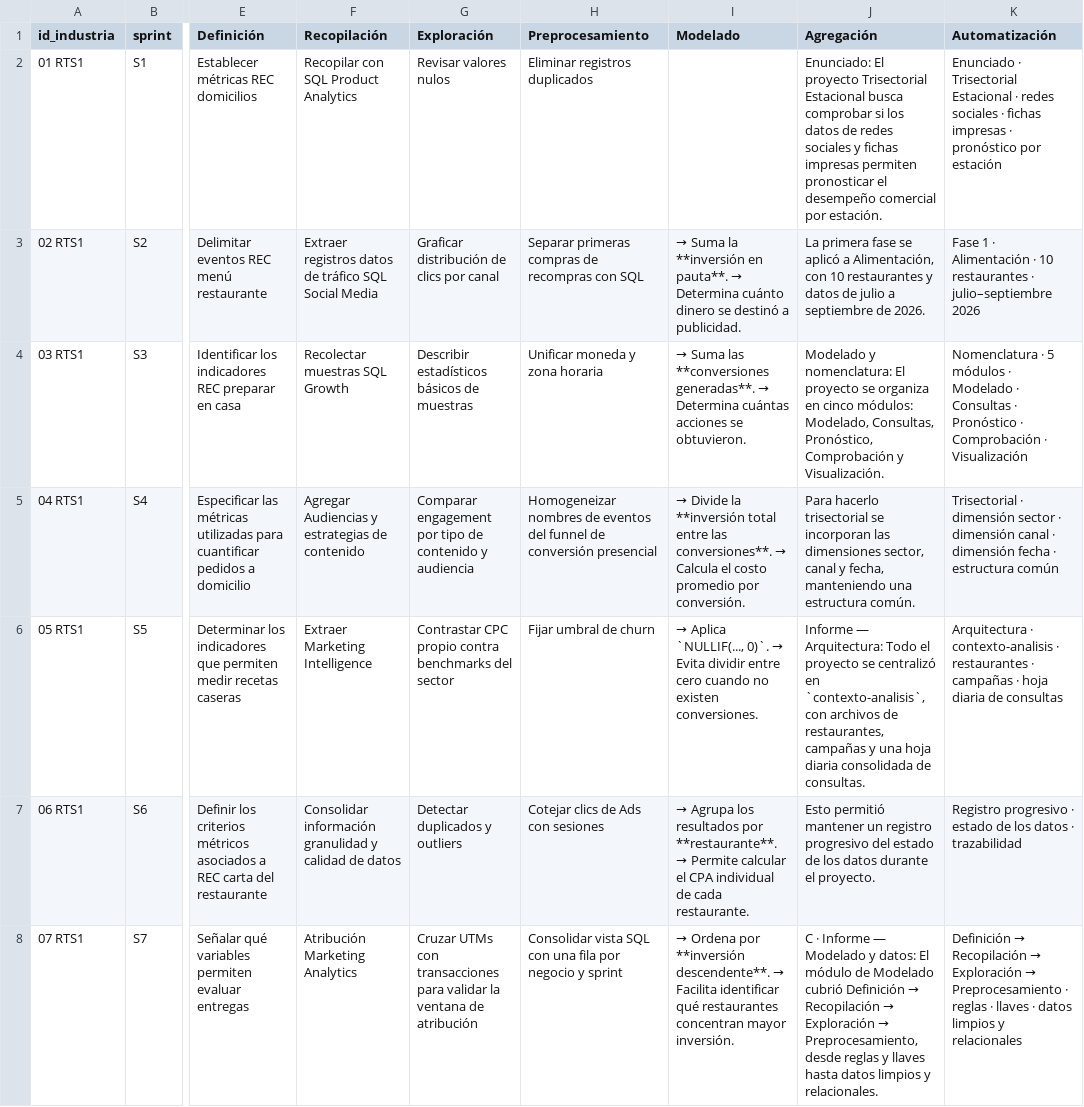
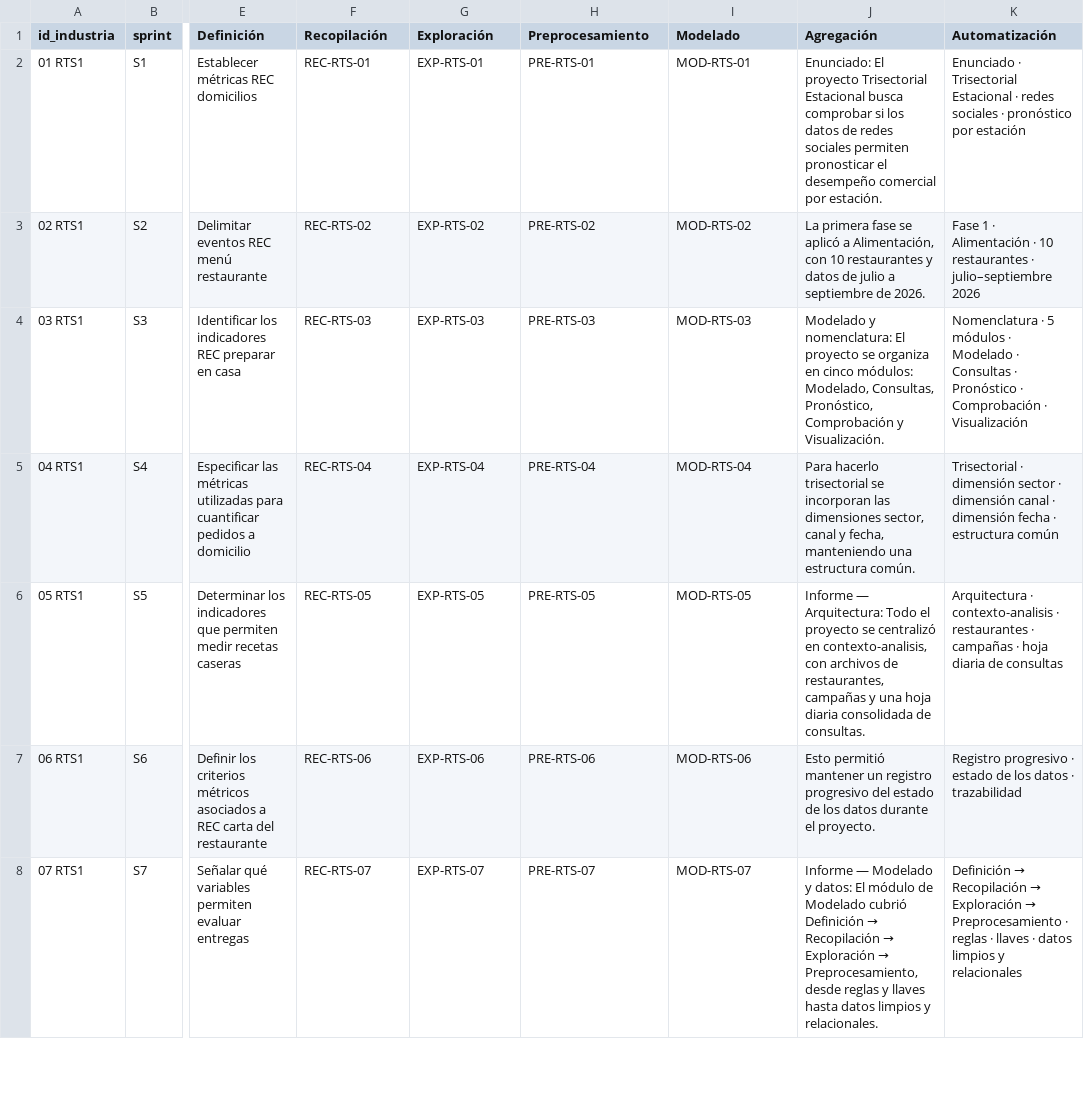
Before and after one commit to saorionline/sprints-calendar, a CSV file: src/cvs/sprints.csv, drawn as a sheet; only a part is shown, gaps mark what is left out; the diff covers the shown part only; the diff names each change by its address in the sheet, - before the commit and + after, or states it on an @@ line.

Commit message:
fichas cargadas

```diff
--- a/src/cvs/sprints.csv
+++ b/src/cvs/sprints.csv
-F2 (Recopilación): Recopilar con SQL Product Analytics
+F2 (Recopilación): REC-RTS-01
-G2 (Exploración): Revisar valores nulos
+G2 (Exploración): EXP-RTS-01
-H2 (Preprocesamiento): Eliminar registros duplicados
+H2 (Preprocesamiento): PRE-RTS-01
-I2 (Modelado): (empty)
+I2 (Modelado): MOD-RTS-01
-J2 (Agregación): …redes sociales y fichas impresas permiten pronosticar…
+J2 (Agregación): …redes sociales permiten pronosticar…
-K2 (Automatización): …sociales · fichas impresas · pronóstico por…
+K2 (Automatización): …sociales · pronóstico por…
-F3 (Recopilación): Extraer registros datos de tráfico SQL Social Media
+F3 (Recopilación): REC-RTS-02
-G3 (Exploración): Graficar distribución de clics por canal
+G3 (Exploración): EXP-RTS-02
-H3 (Preprocesamiento): Separar primeras compras de recompras con SQL
+H3 (Preprocesamiento): PRE-RTS-02
@@ I3 (Modelado): → Suma la **inversión en pauta**. → Determina cuánto dinero se destinó a publicidad. → MOD-RTS-02 @@
-F4 (Recopilación): Recolectar muestras SQL Growth
+F4 (Recopilación): REC-RTS-03
-G4 (Exploración): Describir estadísticos básicos de muestras
+G4 (Exploración): EXP-RTS-03
-H4 (Preprocesamiento): Unificar moneda y zona horaria
+H4 (Preprocesamiento): PRE-RTS-03
@@ I4 (Modelado): → Suma las **conversiones generadas**. → Determina cuántas acciones se obtuvieron. → MOD-RTS-03 @@
-F5 (Recopilación): Agregar Audiencias y estrategias de contenido
+F5 (Recopilación): REC-RTS-04
-G5 (Exploración): Comparar engagement por tipo de contenido y audiencia
+G5 (Exploración): EXP-RTS-04
-H5 (Preprocesamiento): Homogeneizar nombres de eventos del funnel de conversión presencial
+H5 (Preprocesamiento): PRE-RTS-04
@@ I5 (Modelado): → Divide la **inversión total entre las conversiones**. → Calcula el costo promedio por conversión. → MOD-RTS-04 @@
-F6 (Recopilación): Extraer Marketing Intelligence
+F6 (Recopilación): REC-RTS-05
-G6 (Exploración): Contrastar CPC propio contra benchmarks del sector
+G6 (Exploración): EXP-RTS-05
-H6 (Preprocesamiento): Fijar umbral de churn
+H6 (Preprocesamiento): PRE-RTS-05
@@ I6 (Modelado): → Aplica `NULLIF(..., 0)`. → Evita dividir entre cero cuando no existen conversiones. → MOD-RTS-05 @@
-J6 (Agregación): …centralizó en `contexto-analisis`, con archivos…
+J6 (Agregación): …centralizó en contexto-analisis, con archivos…
-F7 (Recopilación): Consolidar información granulidad y calidad de datos
+F7 (Recopilación): REC-RTS-06
-G7 (Exploración): Detectar duplicados y outliers
+G7 (Exploración): EXP-RTS-06
-H7 (Preprocesamiento): Cotejar clics de Ads con sesiones
+H7 (Preprocesamiento): PRE-RTS-06
@@ I7 (Modelado): → Agrupa los resultados por **restaurante**. → Permite calcular el CPA individual de cada restaurante. → MOD-RTS-06 @@
-F8 (Recopilación): Atribución Marketing Analytics
+F8 (Recopilación): REC-RTS-07
-G8 (Exploración): Cruzar UTMs con transacciones para validar la ventana de atribución
+G8 (Exploración): EXP-RTS-07
-H8 (Preprocesamiento): Consolidar vista SQL con una fila por negocio y sprint
+H8 (Preprocesamiento): PRE-RTS-07
@@ I8 (Modelado): → Ordena por **inversión descendente**. → Facilita identificar qué restaurantes concentran mayor inversión. → MOD-RTS-07 @@
-J8 (Agregación): C · Informe —…
+J8 (Agregación): Informe —…
```
Also changed, not shown: 34 edited cells elsewhere in this file.
